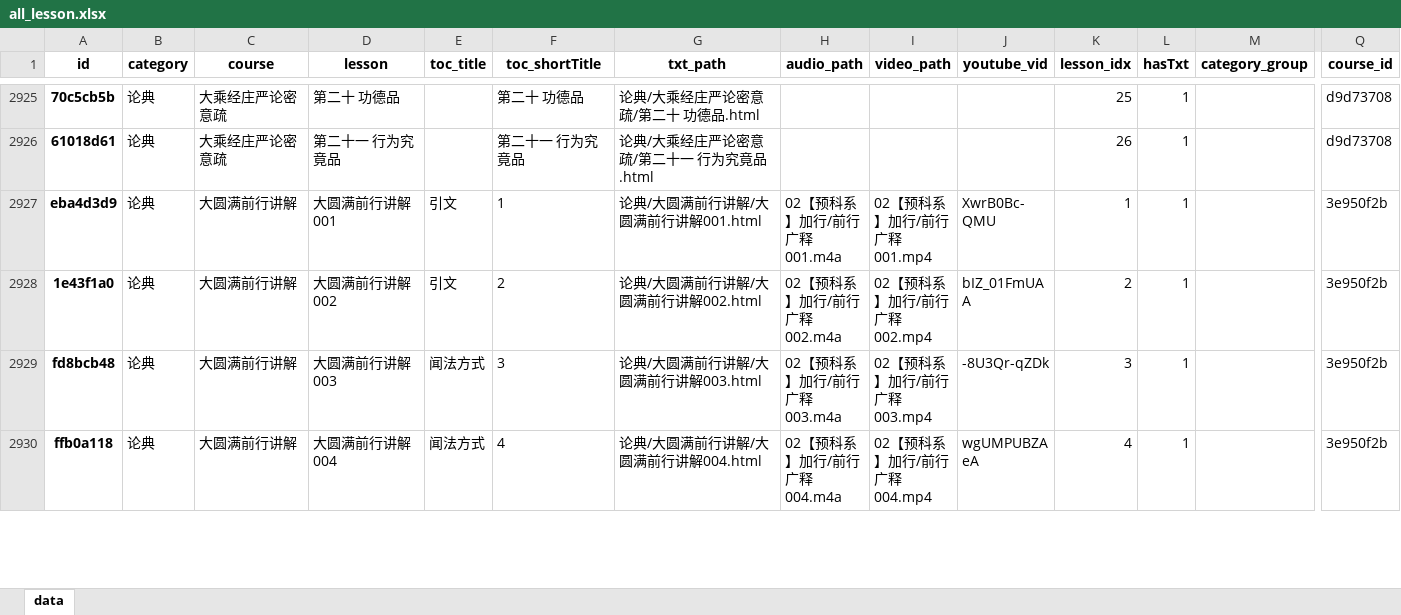
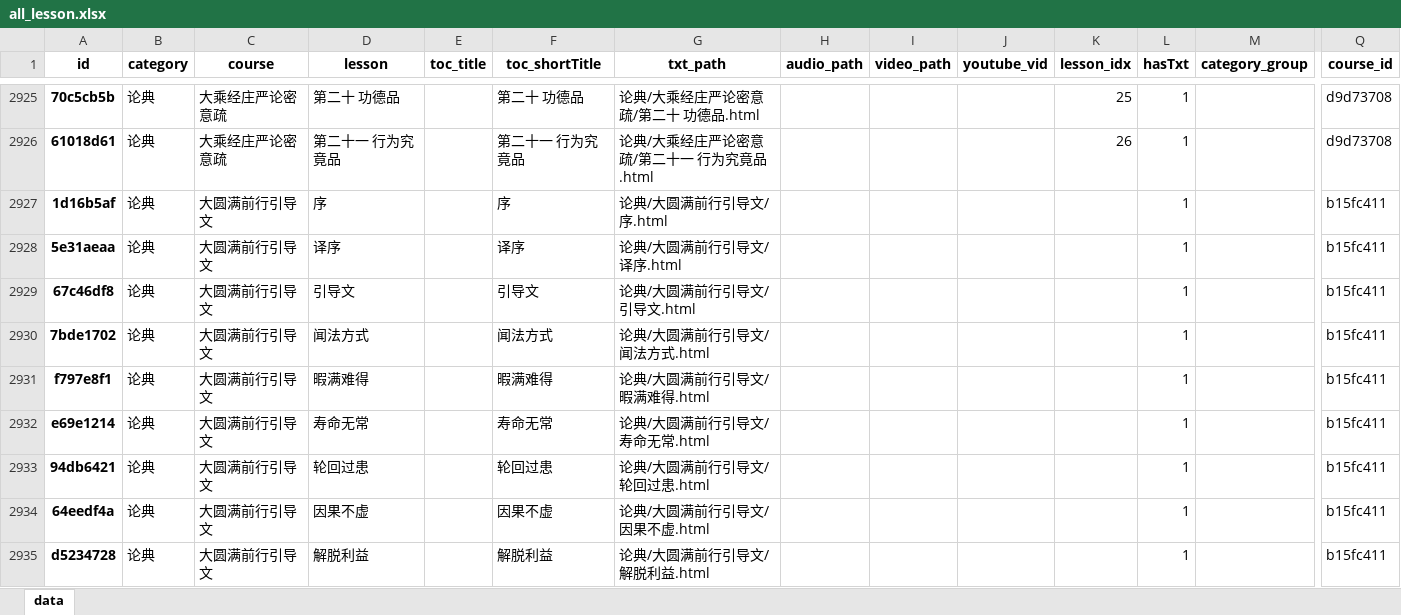
Before and after one commit to hliuleo/lamatxt, an Excel workbook: all_lesson.xlsx, sheet data, drawn as a sheet; only a part is shown, gaps mark what is left out; the shorter side is filled out with more unchanged rows; values as stored, in another font and other column widths than the file's, no borders; rows hold the shown columns only; the diff covers the shown part only; the diff names each change by its address in the sheet, - before the commit and + after, or states it on an @@ line.

```diff
--- a/all_lesson.xlsx (sheet data)
+++ b/all_lesson.xlsx (sheet data)
+row 2927: 1d16b5af | 论典 | 大圆满前行引导文 | 序 |  | 序 | 论典/大圆满前行引导文/序.html |  |  |  |  | 1 |  | b15fc411
+row 2928: 5e31aeaa | 论典 | 大圆满前行引导文 | 译序 |  | 译序 | 论典/大圆满前行引导文/译序.html |  |  |  |  | 1 |  | b15fc411
+row 2929: 67c46df8 | 论典 | 大圆满前行引导文 | 引导文 |  | 引导文 | 论典/大圆满前行引导文/引导文.html |  |  |  |  | 1 |  | b15fc411
+row 2930: 7bde1702 | 论典 | 大圆满前行引导文 | 闻法方式 |  | 闻法方式 | 论典/大圆满前行引导文/闻法方式.html |  |  |  |  | 1 |  | b15fc411
+row 2931: f797e8f1 | 论典 | 大圆满前行引导文 | 暇满难得 |  | 暇满难得 | 论典/大圆满前行引导文/暇满难得.html |  |  |  |  | 1 |  | b15fc411
+row 2932: e69e1214 | 论典 | 大圆满前行引导文 | 寿命无常 |  | 寿命无常 | 论典/大圆满前行引导文/寿命无常.html |  |  |  |  | 1 |  | b15fc411
+row 2933: 94db6421 | 论典 | 大圆满前行引导文 | 轮回过患 |  | 轮回过患 | 论典/大圆满前行引导文/轮回过患.html |  |  |  |  | 1 |  | b15fc411
+row 2934: 64eedf4a | 论典 | 大圆满前行引导文 | 因果不虚 |  | 因果不虚 | 论典/大圆满前行引导文/因果不虚.html |  |  |  |  | 1 |  | b15fc411
+row 2935: d5234728 | 论典 | 大圆满前行引导文 | 解脱利益 |  | 解脱利益 | 论典/大圆满前行引导文/解脱利益.html |  |  |  |  | 1 |  | b15fc411
```
Also changed, not shown: 8 added rows and 17 removed rows elsewhere in this sheet, all_course.xlsx, 1 other file.
